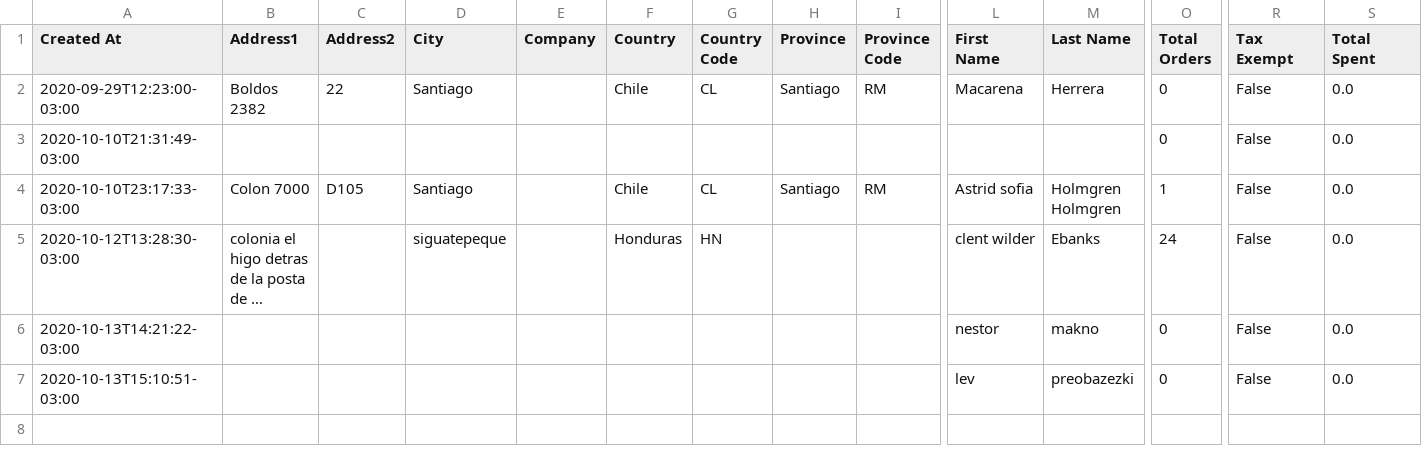
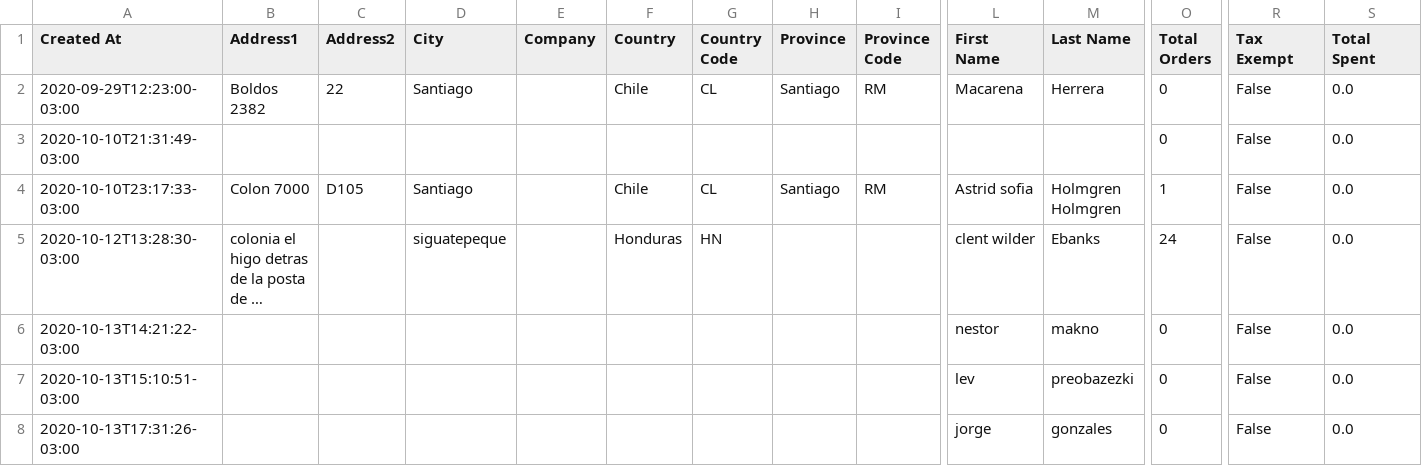
Before and after one commit to Sud-Austral/dropbox_to_github, a CSV file: customers.csv, drawn as a sheet; only a part is shown, gaps mark what is left out; long unchanged cells end in …; rows hold the shown columns only; the diff names each change by its address in the sheet, - before the commit and + after, or states it on an @@ line.

Commit message:
Repositorio Actualizado

```diff
--- a/customers.csv
+++ b/customers.csv
+row 8: 2020-10-13T17:31:26-03:00 |  |  |  |  |  |  |  |  | jorge | gonzales | 0 | False | 0.0
```
